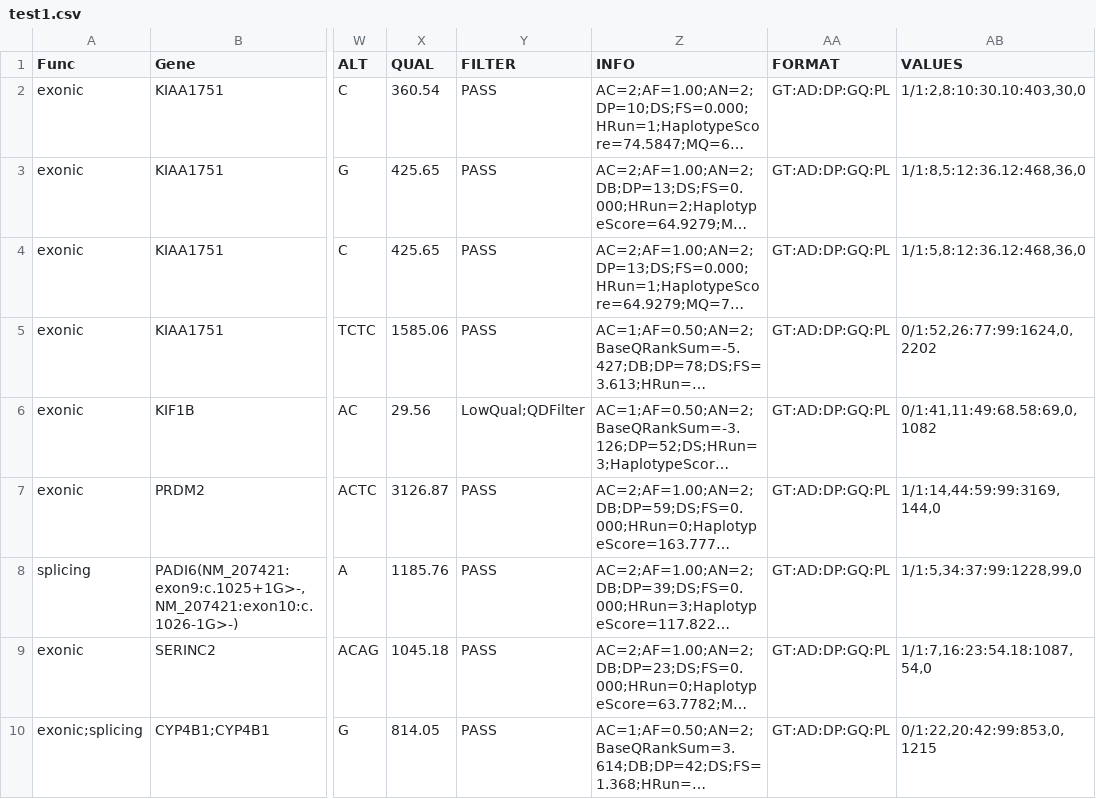
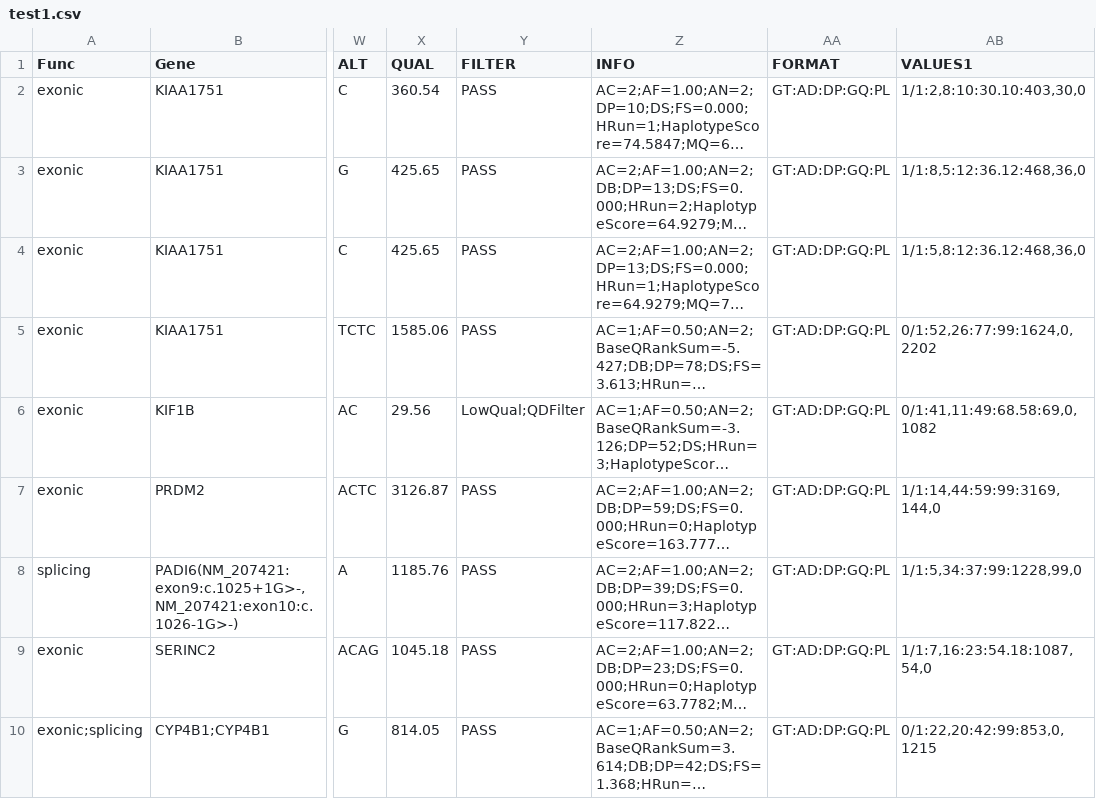
Before and after one commit to magnusdv/filtus, a CSV file: filtus/testfiles/test1.csv, drawn as a sheet; only a part is shown, gaps mark what is left out; long unchanged cells end in …; the diff names each change by its address in the sheet, - before the commit and + after, or states it on an @@ line.

```diff
--- a/filtus/testfiles/test1.csv
+++ b/filtus/testfiles/test1.csv
-AB1: VALUES
+AB1: VALUES1
```
Also changed, not shown: filtus/testfiles/test2.csv, 3 other files.
